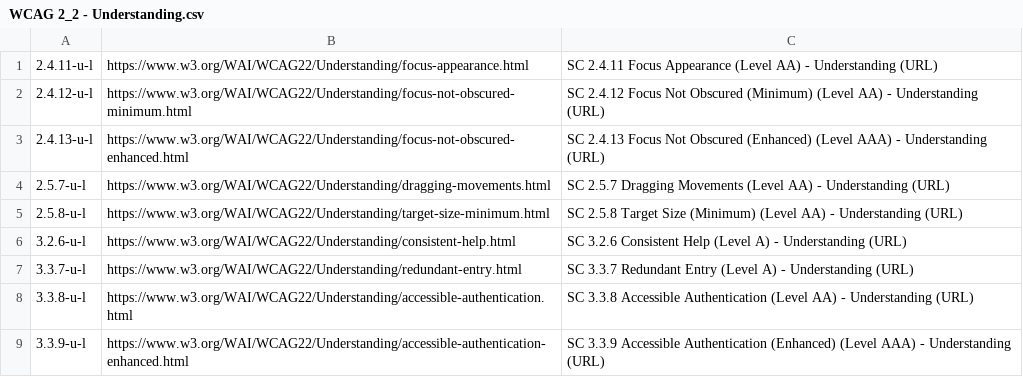
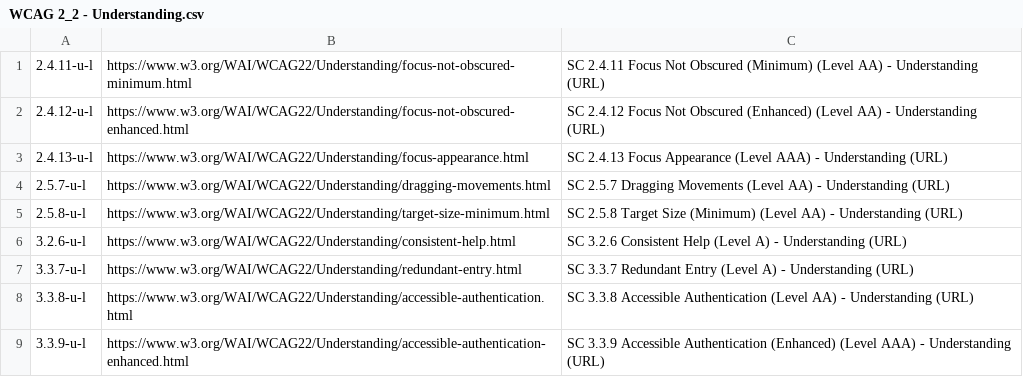
Before and after one commit to lloydi/Web-Dev-Text-Replacements-TextExpander, a CSV file: WCAG Docs/WCAG 2_2 - Understanding.csv, drawn as a sheet.

```diff
--- a/WCAG Docs/WCAG 2_2 - Understanding.csv
+++ b/WCAG Docs/WCAG 2_2 - Understanding.csv
@@ -1,4 +1,4 @@
-"2.4.11-u-l","https://www.w3.org/WAI/WCAG22/Understanding/focus-appearance.html","SC 2.4.11 Focus Appearance (Level AA) - Understanding (URL)"
-"2.4.12-u-l","https://www.w3.org/WAI/WCAG22/Understanding/focus-not-obscured-minimum.html","SC 2.4.12 Focus Not Obscured (Minimum) (Level AA) - Understanding (URL)"
-"2.4.13-u-l","https://www.w3.org/WAI/WCAG22/Understanding/focus-not-obscured-enhanced.html","SC 2.4.13 Focus Not Obscured (Enhanced) (Level AAA) - Understanding (URL)"
+"2.4.11-u-l","https://www.w3.org/WAI/WCAG22/Understanding/focus-not-obscured-minimum.html","SC 2.4.11 Focus Not Obscured (Minimum) (Level AA) - Understanding (URL)"
+"2.4.12-u-l","https://www.w3.org/WAI/WCAG22/Understanding/focus-not-obscured-enhanced.html","SC 2.4.12 Focus Not Obscured (Enhanced) (Level AA) - Understanding (URL)"
+"2.4.13-u-l","https://www.w3.org/WAI/WCAG22/Understanding/focus-appearance.html","SC 2.4.13 Focus Appearance (Level AAA) - Understanding (URL)"
 "2.5.7-u-l","https://www.w3.org/WAI/WCAG22/Understanding/dragging-movements.html","SC 2.5.7 Dragging Movements (Level AA) - Understanding (URL)"
```
Also changed, not shown: WCAG Docs/WCAG 2_2 - Links - HTML.csv, WCAG Docs/WCAG 2_2 - Links - Markdown.csv, 3 other files.
